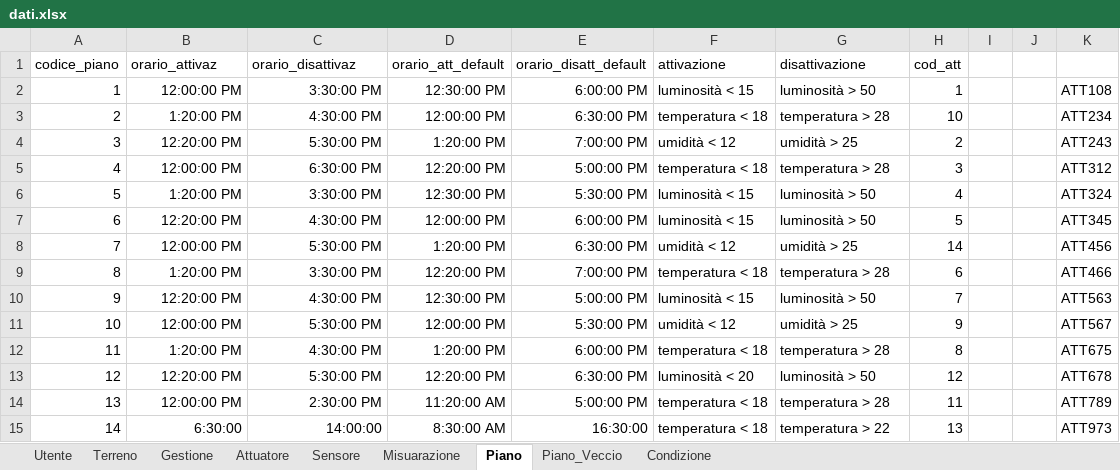
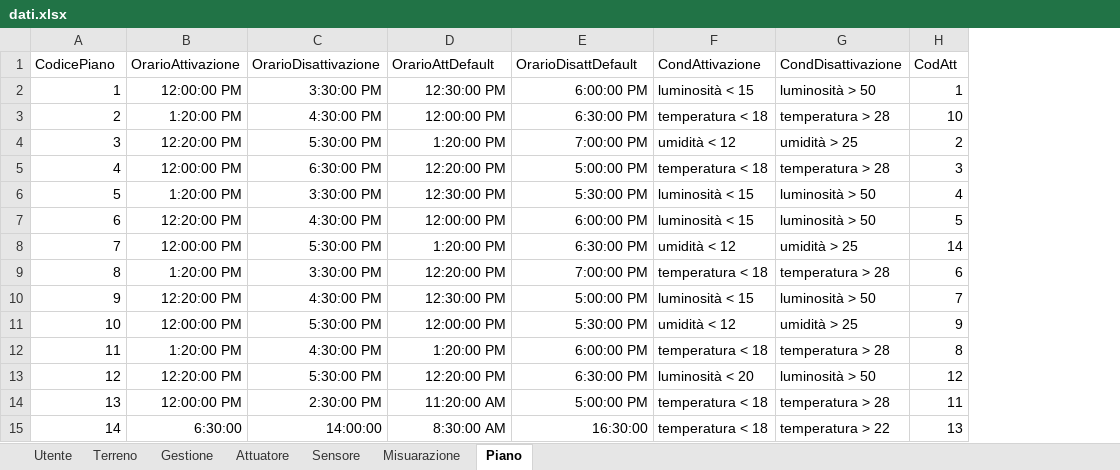
Before and after one commit to Lucia-Airoldi/ProgettoAppWEB, an Excel workbook: App_Progetto/App_Progetto/DatiDb/dati.xlsx, sheet Piano, drawn as a sheet; values as stored, in another font and other column widths than the file's, no borders; removed rows and columns are numbered as before the commit, all else as after; the diff names each change by its address in the sheet, - before the commit and + after, or states it on an @@ line.

```diff
--- a/App_Progetto/App_Progetto/DatiDb/dati.xlsx (sheet Piano)
+++ b/App_Progetto/App_Progetto/DatiDb/dati.xlsx (sheet Piano)
-sheet tab: Piano_Veccio
-sheet tab: Condizione
-column I, empty
-column J, empty
-column K, rows 2-15: ATT108 | ATT234 | ATT243 | ATT312 | ATT324 | ATT345 | ATT456 | ATT466 | ATT563 | ATT567 | ATT675 | ATT678 | ATT789 | ATT973
-row 1: codice_piano | orario_attivaz | orario_disattivaz | orario_att_default | orario_disatt_default | attivazione | disattivazione | cod_att
+row 1: CodicePiano | OrarioAttivazione | OrarioDisattivazione | OrarioAttDefault | OrarioDisattDefault | CondAttivazione | CondDisattivazione | CodAtt
```
Also changed, not shown: sheet Gestione, sheet Misuarazione, sheet Sensore, sheet Attuatore, sheet Utente, hidden cells, 36 other files.
